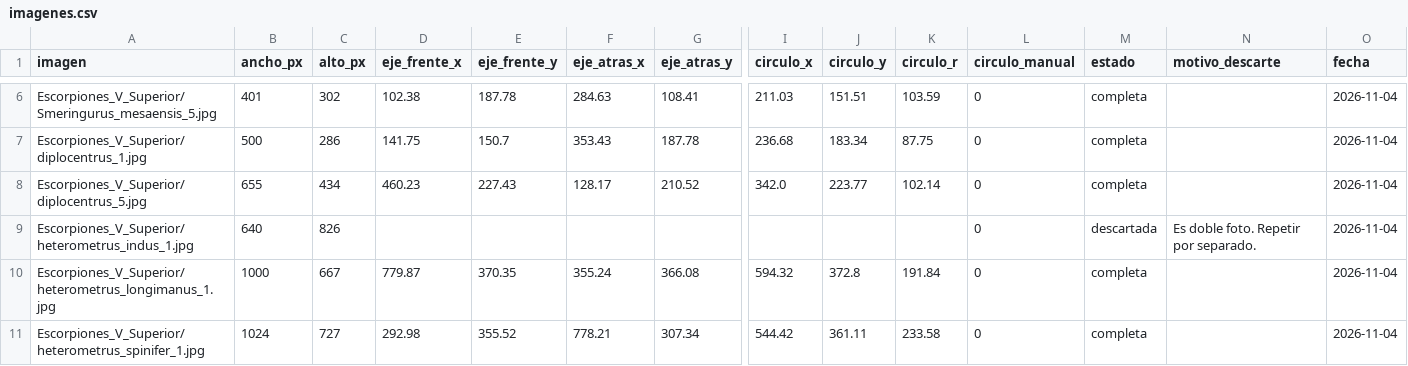
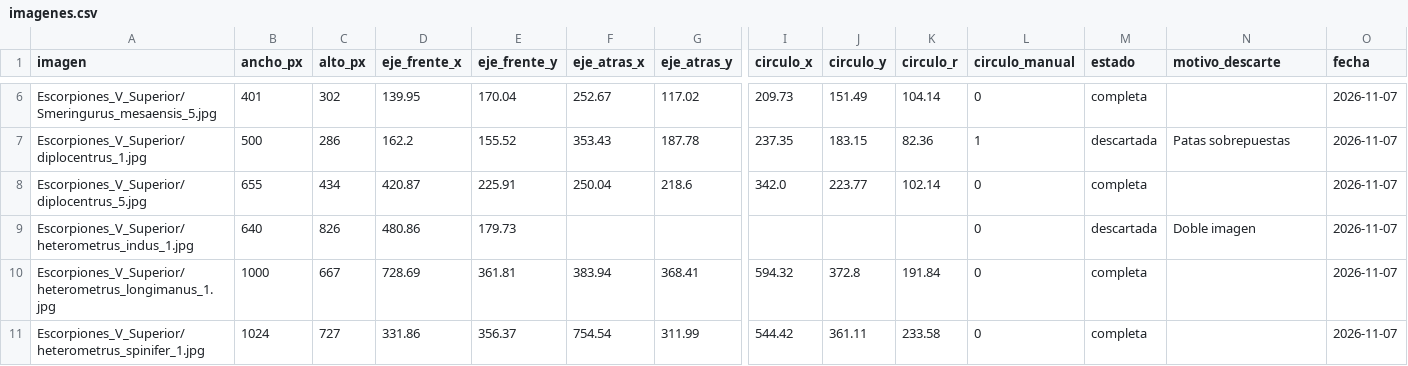
Before and after one commit to Devloiza/TT, a CSV file: Exploration/Geometria_estadistica/datos/imagenes.csv, drawn as a sheet; only a part is shown, gaps mark what is left out; the diff covers the shown part only; the diff names each change by its address in the sheet, - before the commit and + after, or states it on an @@ line.

```diff
--- a/Exploration/Geometria_estadistica/datos/imagenes.csv
+++ b/Exploration/Geometria_estadistica/datos/imagenes.csv
-D6 (eje_frente_x): 102.38
+D6 (eje_frente_x): 139.95
-E6 (eje_frente_y): 187.78
+E6 (eje_frente_y): 170.04
-F6 (eje_atras_x): 284.63
+F6 (eje_atras_x): 252.67
-G6 (eje_atras_y): 108.41
+G6 (eje_atras_y): 117.02
-I6 (circulo_x): 211.03
+I6 (circulo_x): 209.73
-J6 (circulo_y): 151.51
+J6 (circulo_y): 151.49
-K6 (circulo_r): 103.59
+K6 (circulo_r): 104.14
-O6:O11 (fecha): 2026-11-04
+O6:O11 (fecha): 2026-11-07
-D7 (eje_frente_x): 141.75
+D7 (eje_frente_x): 162.2
-E7 (eje_frente_y): 150.7
+E7 (eje_frente_y): 155.52
-I7 (circulo_x): 236.68
+I7 (circulo_x): 237.35
-J7 (circulo_y): 183.34
+J7 (circulo_y): 183.15
-K7 (circulo_r): 87.75
+K7 (circulo_r): 82.36
-L7 (circulo_manual): 0
+L7 (circulo_manual): 1
-M7 (estado): completa
+M7 (estado): descartada
-N7 (motivo_descarte): (empty)
+N7 (motivo_descarte): Patas sobrepuestas
-D8 (eje_frente_x): 460.23
+D8 (eje_frente_x): 420.87
-E8 (eje_frente_y): 227.43
+E8 (eje_frente_y): 225.91
-F8 (eje_atras_x): 128.17
+F8 (eje_atras_x): 250.04
-G8 (eje_atras_y): 210.52
+G8 (eje_atras_y): 218.6
-D9 (eje_frente_x): (empty)
+D9 (eje_frente_x): 480.86
-E9 (eje_frente_y): (empty)
+E9 (eje_frente_y): 179.73
-N9 (motivo_descarte): Es doble foto. Repetir por separado.
+N9 (motivo_descarte): Doble imagen
-D10 (eje_frente_x): 779.87
+D10 (eje_frente_x): 728.69
-E10 (eje_frente_y): 370.35
+E10 (eje_frente_y): 361.81
-F10 (eje_atras_x): 355.24
+F10 (eje_atras_x): 383.94
-G10 (eje_atras_y): 366.08
+G10 (eje_atras_y): 368.41
-D11 (eje_frente_x): 292.98
+D11 (eje_frente_x): 331.86
-E11 (eje_frente_y): 355.52
+E11 (eje_frente_y): 356.37
-F11 (eje_atras_x): 778.21
+F11 (eje_atras_x): 754.54
-G11 (eje_atras_y): 307.34
+G11 (eje_atras_y): 311.99
```
Also changed, not shown: 50 edited cells elsewhere in this file, 3 other files.
